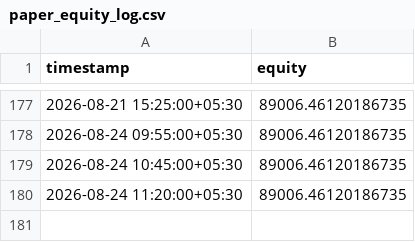
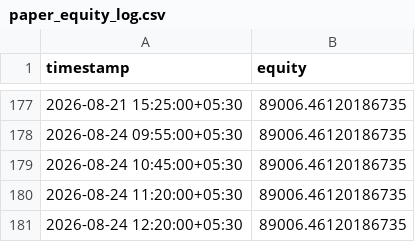
Before and after one commit to JJN8805/nifty-vwap-bot, a CSV file: reports/paper_equity_log.csv, drawn as a sheet; only a part is shown, gaps mark what is left out; the diff names each change by its address in the sheet, - before the commit and + after, or states it on an @@ line.

```diff
--- a/reports/paper_equity_log.csv
+++ b/reports/paper_equity_log.csv
+row 181: 2026-08-24 12:20:00+05:30 | 89006.46120186735
```
Also changed, not shown: 2 other files.
